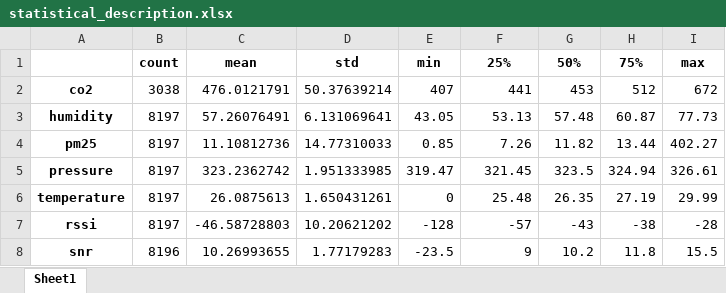
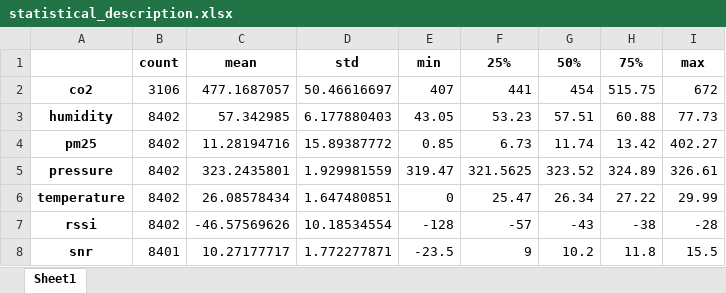
Before and after one commit to nahshonmokua/LoRaWAN-Indoor-Path-Loss-with-Environment-Factors, an Excel workbook: statistical_description.xlsx, sheet Sheet1, drawn as a sheet; only a part is shown; values as stored, in another font and other column widths than the file's, no borders; the diff covers the shown part only; the diff names each change by its address in the sheet, - before the commit and + after, or states it on an @@ line.

Commit message:
Commit with more data!

```diff
--- a/statistical_description.xlsx (sheet Sheet1)
+++ b/statistical_description.xlsx (sheet Sheet1)
-B2: 3038
+B2: 3106
-C2: 476.0121791
+C2: 477.1687057
-D2: 50.37639214
+D2: 50.46616697
-G2: 453
+G2: 454
-H2: 512
+H2: 515.75
-B3:B7: 8197
+B3:B7: 8402
-C3: 57.26076491
+C3: 57.342985
-D3: 6.131069641
+D3: 6.177880403
-F3: 53.13
+F3: 53.23
-G3: 57.48
+G3: 57.51
-H3: 60.87
+H3: 60.88
-C4: 11.10812736
+C4: 11.28194716
-D4: 14.77310033
+D4: 15.89387772
-F4: 7.26
+F4: 6.73
-G4: 11.82
+G4: 11.74
-H4: 13.44
+H4: 13.42
-C5: 323.2362742
+C5: 323.2435801
-D5: 1.951333985
+D5: 1.929981559
-F5: 321.45
+F5: 321.5625
-G5: 323.5
+G5: 323.52
-H5: 324.94
+H5: 324.89
-C6: 26.0875613
+C6: 26.08578434
-D6: 1.650431261
+D6: 1.647480851
-F6: 25.48
+F6: 25.47
-G6: 26.35
+G6: 26.34
-H6: 27.19
+H6: 27.22
-C7: -46.58728803
+C7: -46.57569626
-D7: 10.20621202
+D7: 10.18534554
-B8: 8196
+B8: 8401
-C8: 10.26993655
+C8: 10.27177717
-D8: 1.77179283
+D8: 1.772277871
```
Also changed, not shown: 34 edited cells elsewhere in this sheet, 4 other files.
